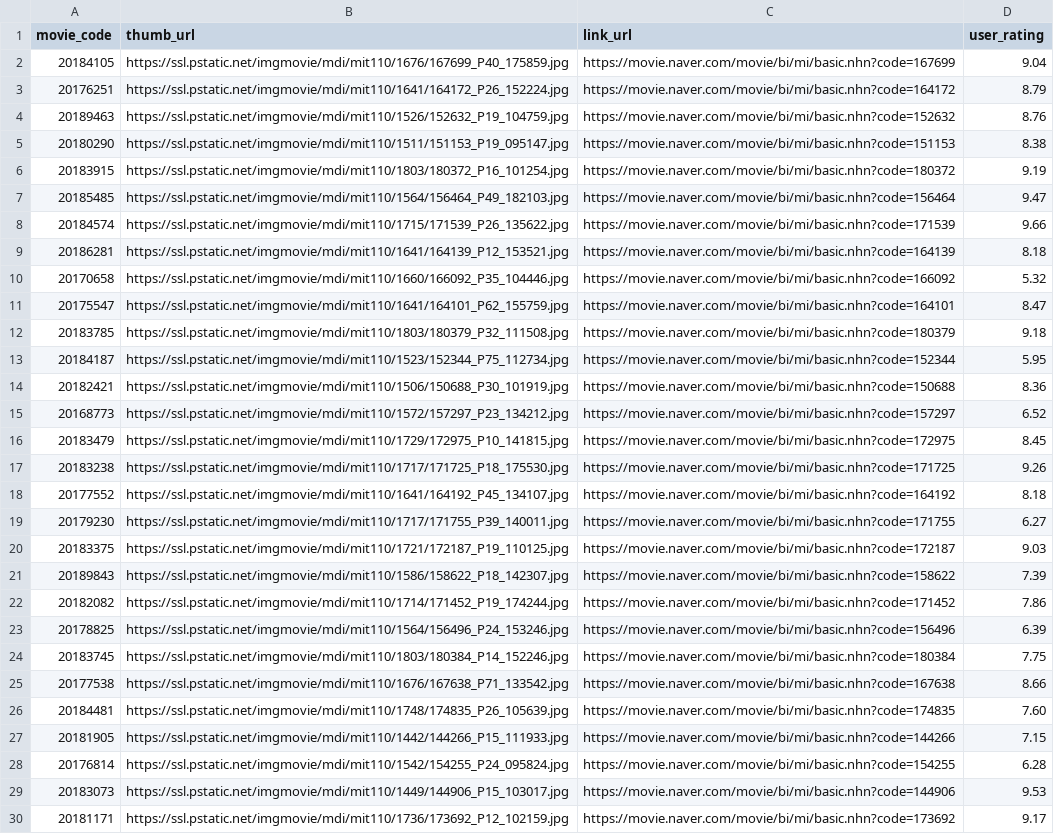
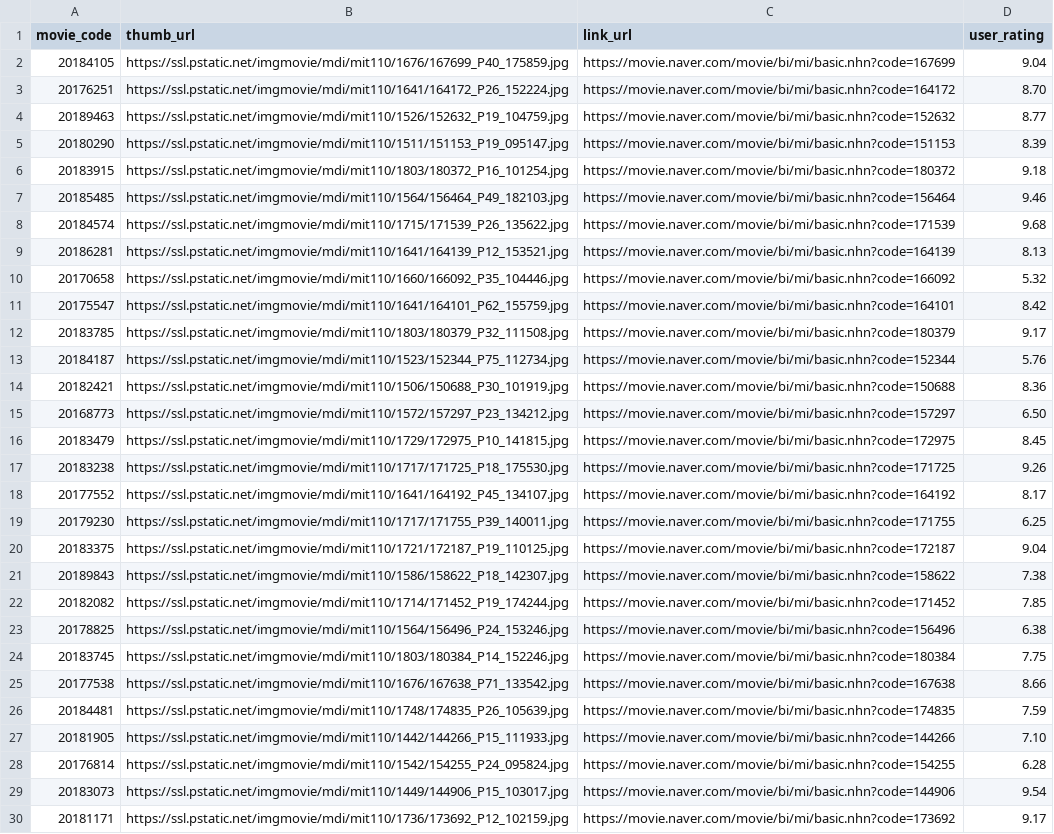
Before and after one commit to owner0220/PYTHON, a CSV file: movie_naver.csv, drawn as a sheet; only a part is shown; the diff covers the shown part only; the diff names each change by its address in the sheet, - before the commit and + after, or states it on an @@ line.

```diff
--- a/movie_naver.csv
+++ b/movie_naver.csv
-D3 (user_rating): 8.79
+D3 (user_rating): 8.70
-D4 (user_rating): 8.76
+D4 (user_rating): 8.77
-D5 (user_rating): 8.38
+D5 (user_rating): 8.39
-D6 (user_rating): 9.19
+D6 (user_rating): 9.18
-D7 (user_rating): 9.47
+D7 (user_rating): 9.46
-D8 (user_rating): 9.66
+D8 (user_rating): 9.68
-D9 (user_rating): 8.18
+D9 (user_rating): 8.13
-D11 (user_rating): 8.47
+D11 (user_rating): 8.42
-D12 (user_rating): 9.18
+D12 (user_rating): 9.17
-D13 (user_rating): 5.95
+D13 (user_rating): 5.76
-D15 (user_rating): 6.52
+D15 (user_rating): 6.50
-D18 (user_rating): 8.18
+D18 (user_rating): 8.17
-D19 (user_rating): 6.27
+D19 (user_rating): 6.25
-D20 (user_rating): 9.03
+D20 (user_rating): 9.04
-D21 (user_rating): 7.39
+D21 (user_rating): 7.38
-D22 (user_rating): 7.86
+D22 (user_rating): 7.85
-D23 (user_rating): 6.39
+D23 (user_rating): 6.38
-D26 (user_rating): 7.60
+D26 (user_rating): 7.59
-D27 (user_rating): 7.15
+D27 (user_rating): 7.10
-D29 (user_rating): 9.53
+D29 (user_rating): 9.54
```
Also changed, not shown: 7 edited cells elsewhere in this file, boxoffice.csv, movie.csv, 5 other files.
